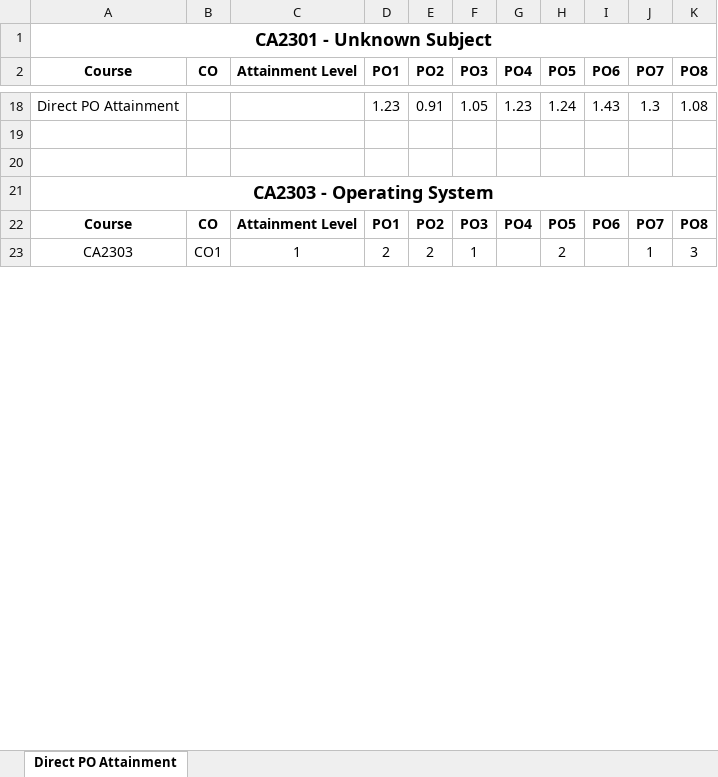
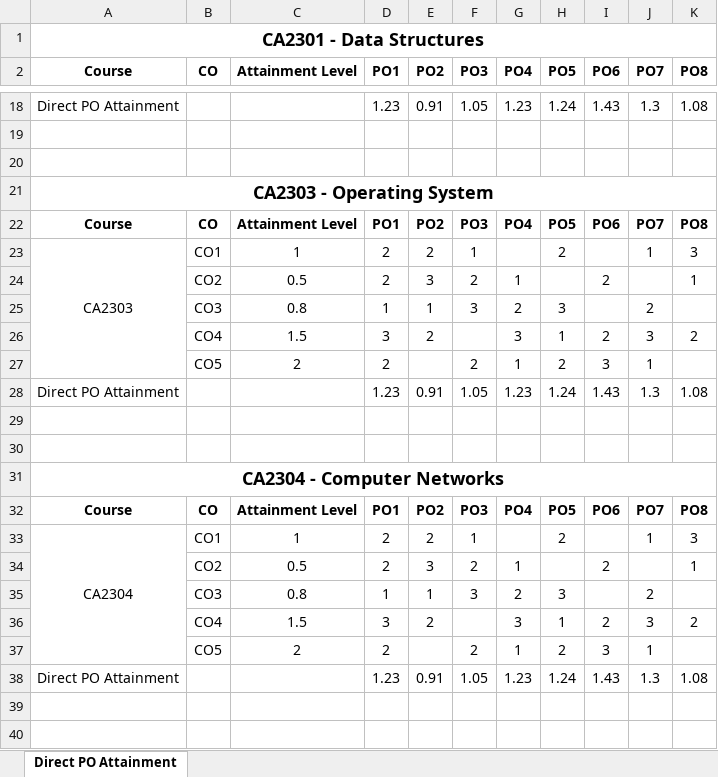
Before and after one commit to Bikram-57/Attainment_Calculator, an Excel workbook: backend/downloads/Direct_Attainment_Download/Direct_PO_MCA_2026.xlsx, sheet Direct PO Attainment, drawn as a sheet; only a part is shown, gaps mark what is left out; values as stored, in another font and other column widths than the file's, no borders; removed rows and columns are numbered as before the commit, all else as after; the diff covers the shown part only; the diff names each change by its address in the sheet, - before the commit and + after, or states it on an @@ line.

```diff
--- a/backend/downloads/Direct_Attainment_Download/Direct_PO_MCA_2026.xlsx (sheet Direct PO Attainment)
+++ b/backend/downloads/Direct_Attainment_Download/Direct_PO_MCA_2026.xlsx (sheet Direct PO Attainment)
-A1 (Course): CA2301 - Unknown Subject
+A1 (Course): CA2301 - Data Structures
-A23:A27 merged
+A23:A27 merged
+row 24:  | CO2 | 0.5 | 2 | 3 | 2 | 1 |  | 2 |  | 1
+row 25:  | CO3 | 0.8 | 1 | 1 | 3 | 2 | 3 |  | 2
+row 26:  | CO4 | 1.5 | 3 | 2 |  | 3 | 1 | 2 | 3 | 2
+row 27:  | CO5 | 2 | 2 |  | 2 | 1 | 2 | 3 | 1
+row 28: Direct PO Attainment |  |  | 1.23 | 0.91 | 1.05 | 1.23 | 1.24 | 1.43 | 1.3 | 1.08
+row 29: (empty)
+row 30: (empty)
+row 31: CA2304 - Computer Networks
+row 32: Course | CO | Attainment Level | PO1 | PO2 | PO3 | PO4 | PO5 | PO6 | PO7 | PO8
+row 33: CA2304 | CO1 | 1 | 2 | 2 | 1 |  | 2 |  | 1 | 3
+row 34:  | CO2 | 0.5 | 2 | 3 | 2 | 1 |  | 2 |  | 1
+row 35:  | CO3 | 0.8 | 1 | 1 | 3 | 2 | 3 |  | 2
+row 36:  | CO4 | 1.5 | 3 | 2 |  | 3 | 1 | 2 | 3 | 2
+row 37:  | CO5 | 2 | 2 |  | 2 | 1 | 2 | 3 | 1
+row 38: Direct PO Attainment |  |  | 1.23 | 0.91 | 1.05 | 1.23 | 1.24 | 1.43 | 1.3 | 1.08
+row 39: (empty)
+row 40: (empty)
```
Also changed, not shown: 53 added rows elsewhere in this sheet, 3 other files.
